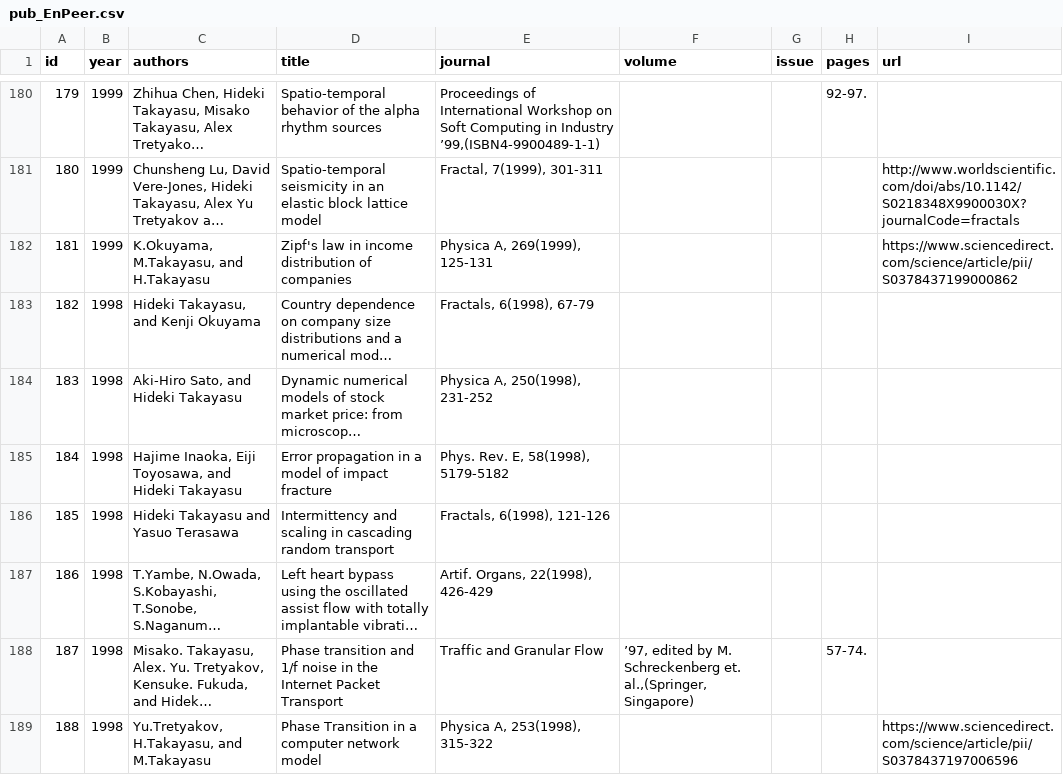
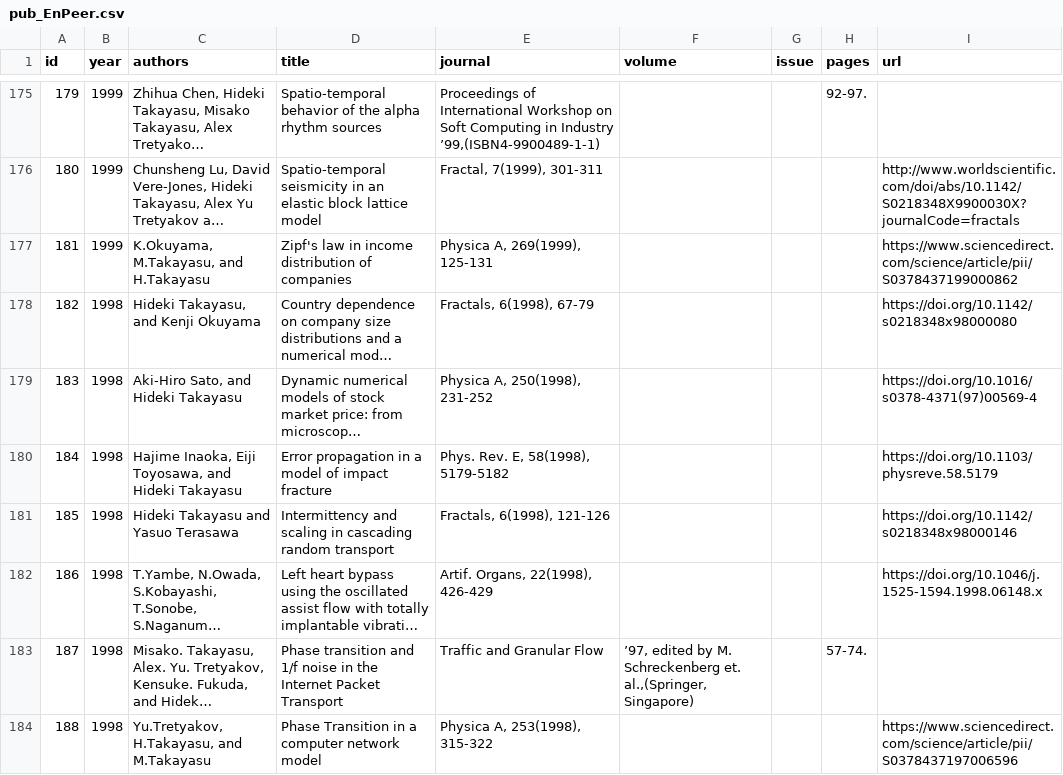
Before and after one commit to takayasu-homepage/test-tayakasu-homepage.github.io, a CSV file: data/csv/pub_EnPeer.csv, drawn as a sheet; only a part is shown, gaps mark what is left out; long unchanged cells end in …; addresses are those after the commit; the diff covers the shown part only; the diff names each change by its address in the sheet, - before the commit and + after, or states it on an @@ line.

```diff
--- a/data/csv/pub_EnPeer.csv
+++ b/data/csv/pub_EnPeer.csv
-I178 (url): (empty)
+I178 (url): https://doi.org/10.1142/s0218348x98000080
-I179 (url): (empty)
+I179 (url): https://doi.org/10.1016/s0378-4371(97)00569-4
-I180 (url): (empty)
+I180 (url): https://doi.org/10.1103/physreve.58.5179
-I181 (url): (empty)
+I181 (url): https://doi.org/10.1142/s0218348x98000146
-I182 (url): (empty)
+I182 (url): https://doi.org/10.1046/j.1525-1594.1998.06148.x
```
Also changed, not shown: 7 removed rows and 75 edited cells elsewhere in this file, 19 other files.
